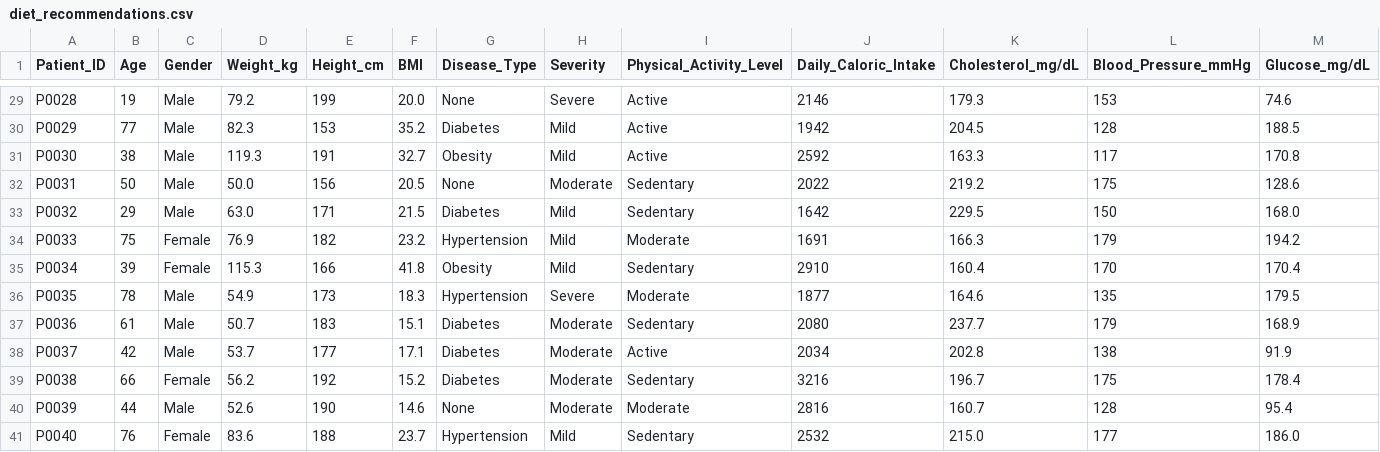
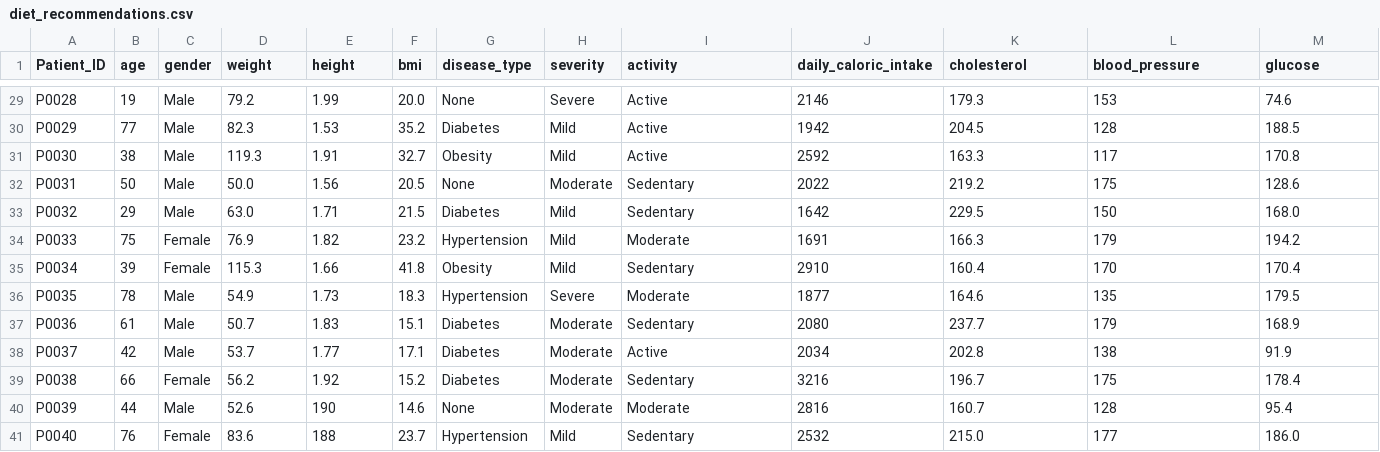
Before and after one commit to 4GUYS-MSPR/health-ia-care-back, a CSV file: resources/data/foods/diet_recommendations.csv (was resources/data/diet_recommendations.csv), drawn as a sheet; only a part is shown, gaps mark what is left out; the diff covers the shown part only; the diff names each change by its address in the sheet, - before the commit and + after, or states it on an @@ line.

```diff
--- a/resources/data/diet_recommendations.csv
+++ b/resources/data/foods/diet_recommendations.csv
-B1: Age
+B1: age
-C1: Gender
+C1: gender
-D1: Weight_kg
+D1: weight
-E1: Height_cm
+E1: height
-F1: BMI
+F1: bmi
-G1: Disease_Type
+G1: disease_type
-H1: Severity
+H1: severity
-I1: Physical_Activity_Level
+I1: activity
-J1: Daily_Caloric_Intake
+J1: daily_caloric_intake
-K1: Cholesterol_mg/dL
+K1: cholesterol
-L1: Blood_Pressure_mmHg
+L1: blood_pressure
-M1: Glucose_mg/dL
+M1: glucose
-E29 (height): 199
+E29 (height): 1.99
-E30 (height): 153
+E30 (height): 1.53
-E31 (height): 191
+E31 (height): 1.91
-E32 (height): 156
+E32 (height): 1.56
-E33 (height): 171
+E33 (height): 1.71
-E34 (height): 182
+E34 (height): 1.82
-E35 (height): 166
+E35 (height): 1.66
-E36 (height): 173
+E36 (height): 1.73
-E37 (height): 183
+E37 (height): 1.83
-E38 (height): 177
+E38 (height): 1.77
-E39 (height): 192
+E39 (height): 1.92
```
Also changed, not shown: 34 edited cells elsewhere in this file, 42 other files.
